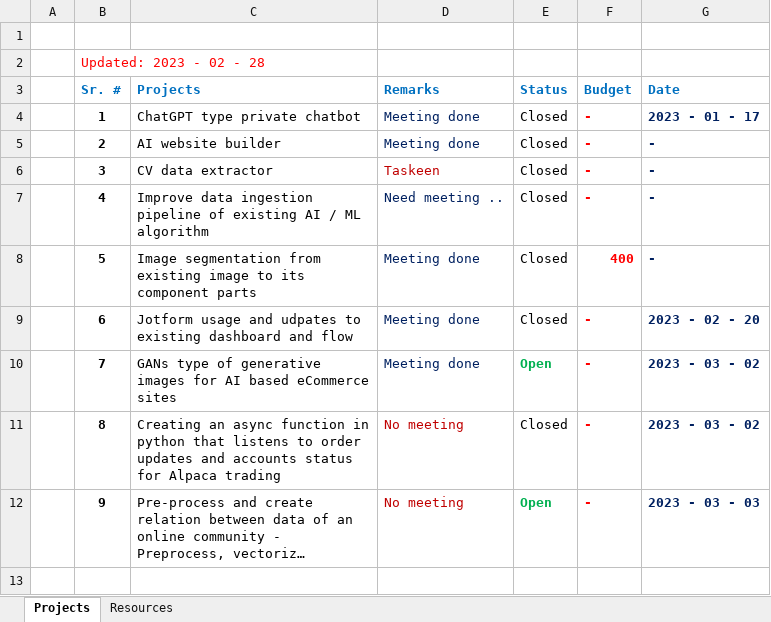
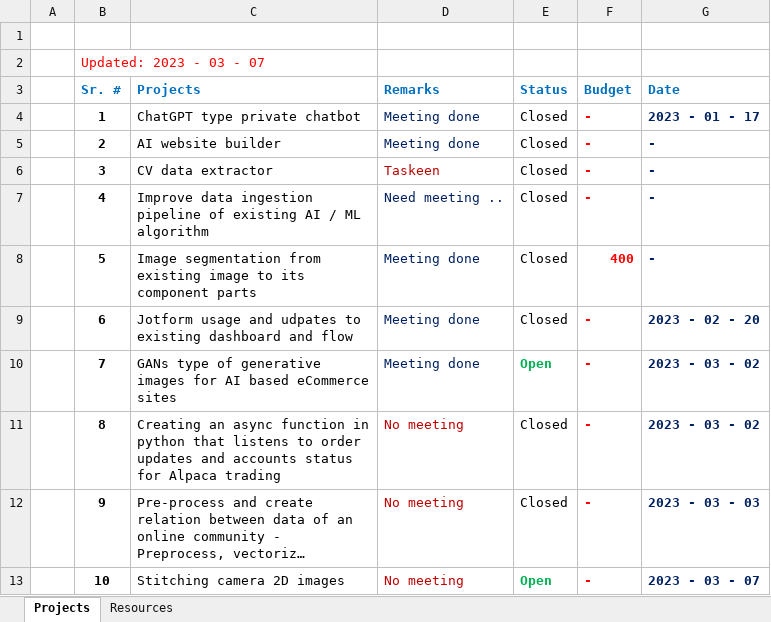
Before and after one commit to syedmeesamali/CourseraPlus, an Excel workbook: Clients/AI Works.xlsx, sheet Projects, drawn as a sheet; long unchanged cells end in …; values as stored, in another font and other column widths than the file's, no borders; the diff names each change by its address in the sheet, - before the commit and + after, or states it on an @@ line.

```diff
--- a/Clients/AI Works.xlsx (sheet Projects)
+++ b/Clients/AI Works.xlsx (sheet Projects)
-B2 (Sr. #): Updated: 2023 - 02 - 28
+B2 (Sr. #): Updated: 2023 - 03 - 07
-E12 (Status): Open
+E12 (Status): Closed
@@ E12 bold: on → off, text colour: #00B050 → black @@
+row 13:  | 10 | Stitching camera 2D images | No meeting | Open | - | 2023 - 03 - 07
```
Also changed, not shown: 7_MATHS/2_Matrix/1_Matrices.xlsx, 1 other file.
